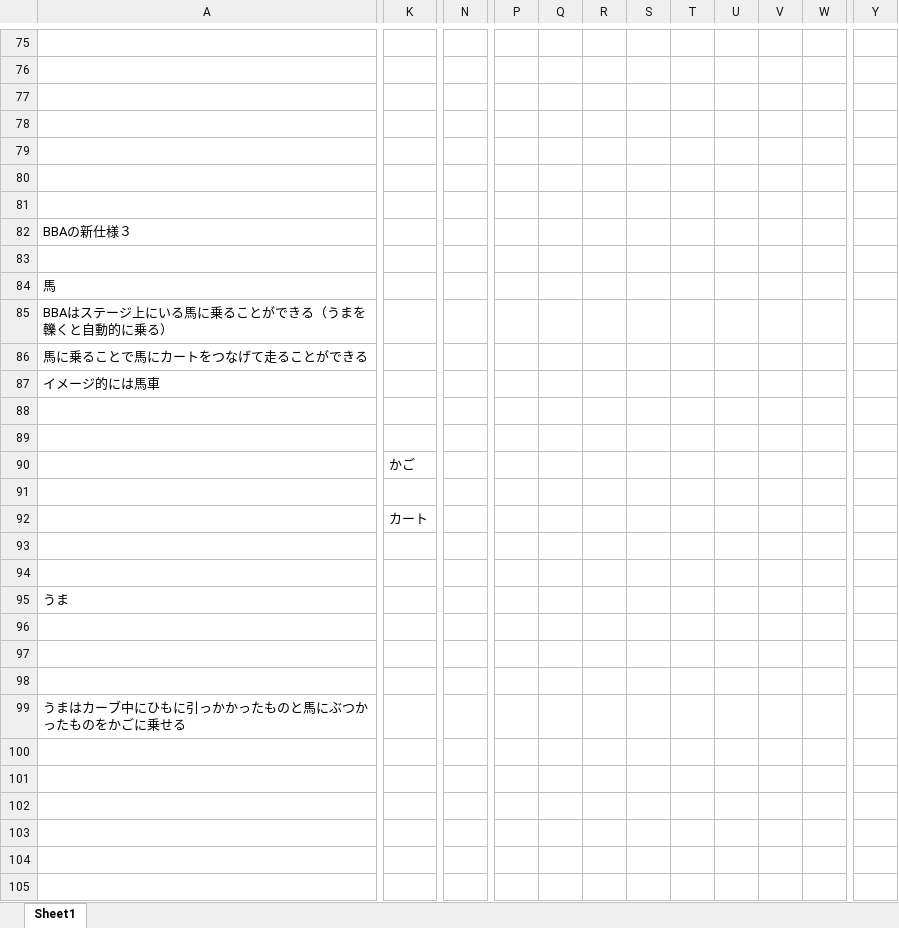
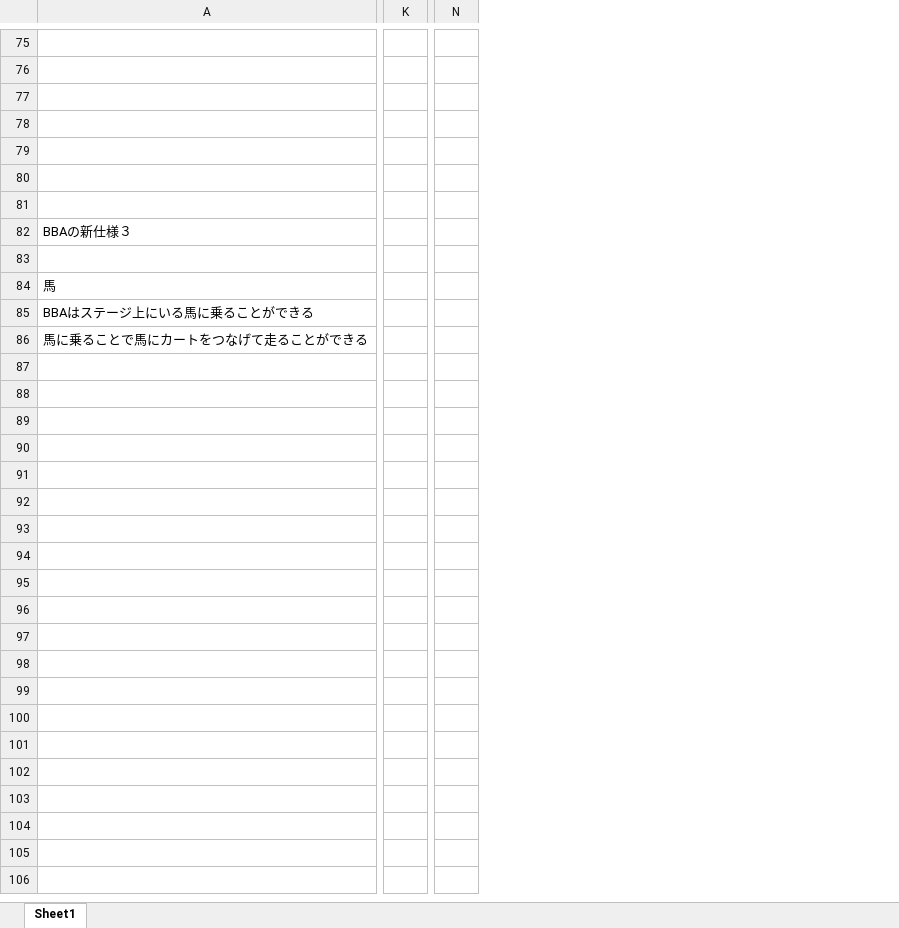
Before and after one commit to H29LatterPeriodTeam07/team07, an Excel workbook: 仕様書/Masterの仕様書/プレイヤーの仕様.xlsx, sheet Sheet1, drawn as a sheet; only a part is shown, gaps mark what is left out; values as stored, in another font and other column widths than the file's, no borders; charts and pictures not drawn; removed rows and columns are numbered as before the commit, all else as after; rows hold the shown columns only; the diff covers the shown part only; the diff names each change by its address in the sheet, - before the commit and + after, or states it on an @@ line.

```diff
--- a/仕様書/Masterの仕様書/プレイヤーの仕様.xlsx (sheet Sheet1)
+++ b/仕様書/Masterの仕様書/プレイヤーの仕様.xlsx (sheet Sheet1)
-column K, empty
+column K, empty
-column N, empty
+column N, empty
-column P, empty
-column Q, empty
-column R, empty
-column S, empty
-column T, empty
-column U, empty
-column V, empty
-column W, empty
-column Y, empty
+row 78: (empty)
-row 81: (empty)
-A85: BBAはステージ上にいる馬に乗ることができる（うまを轢くと自動的に乗る）
+A85: BBAはステージ上にいる馬に乗ることができる
-row 87: イメージ的には馬車
-row 88: (empty)
-row 89: (empty)
-row 90:  | かご
-row 91: (empty)
-row 92:  | カート
-row 93: (empty)
-row 94: (empty)
-row 95: うま
-row 96: (empty)
-row 97: (empty)
-row 98: (empty)
-row 99: うまはカーブ中にひもに引っかかったものと馬にぶつかったものをかごに乗せる
-row 100: (empty)
-row 101: (empty)
-row 102: (empty)
-row 103: (empty)
-row 104: (empty)
-row 105: (empty)
```
Also changed, not shown: 38 removed rows, 1 removed column and 5 edited cells elsewhere in this sheet, charts or pictures, 仕様書/Masterの仕様書/UI.xlsx, 13 other files.
